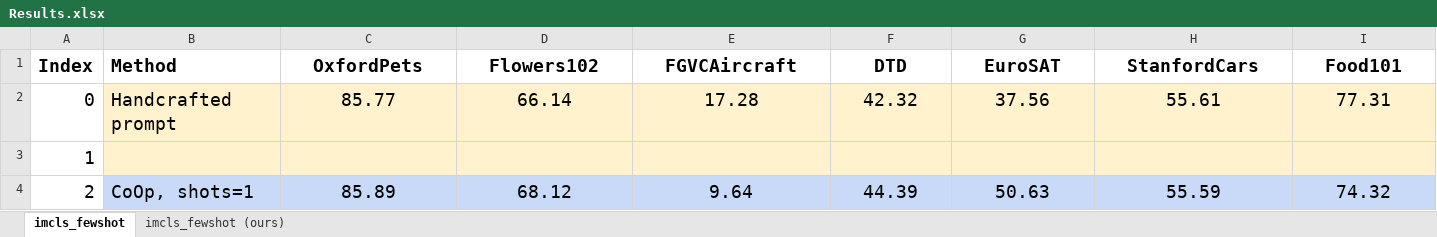
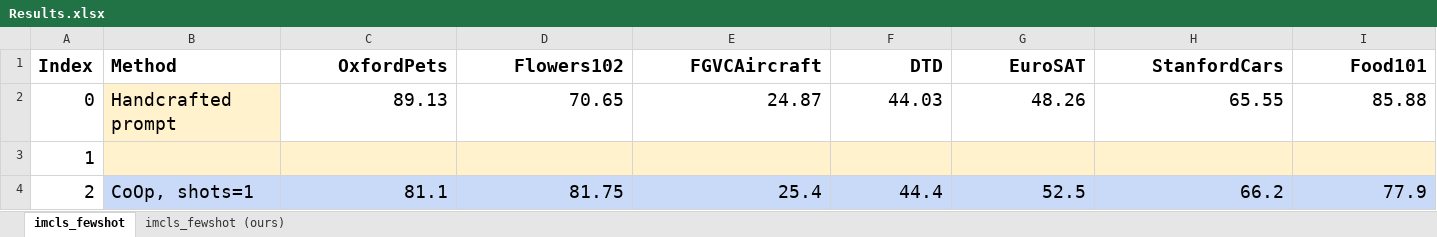
Before and after one commit to Jingchensun/Prompt-Adapter, an Excel workbook: Results.xlsx, sheet imcls_fewshot, drawn as a sheet; only a part is shown; values as stored, in another font and other column widths than the file's, no borders; the diff covers the shown part only; the diff names each change by its address in the sheet, - before the commit and + after, or states it on an @@ line.

```diff
--- a/Results.xlsx (sheet imcls_fewshot)
+++ b/Results.xlsx (sheet imcls_fewshot)
-C1:I2 alignment: center
+C1:I2 alignment: right
-C2 (OxfordPets): 85.77
+C2 (OxfordPets): 89.13
-C2:I2 fill: #FFF2CC
+C2:I2 fill: none
-D2 (Flowers102): 66.14
+D2 (Flowers102): 70.65
-E2 (FGVCAircraft): 17.28
+E2 (FGVCAircraft): 24.87
-F2 (DTD): 42.32
+F2 (DTD): 44.03
-G2 (EuroSAT): 37.56
+G2 (EuroSAT): 48.26
-H2 (StanfordCars): 55.61
+H2 (StanfordCars): 65.55
-I2 (Food101): 77.31
+I2 (Food101): 85.88
-C4 (OxfordPets): 85.89
+C4 (OxfordPets): 81.1
-C4:I4 alignment: center
+C4:I4 alignment: right
-D4 (Flowers102): 68.12
+D4 (Flowers102): 81.75
-E4 (FGVCAircraft): 9.64
+E4 (FGVCAircraft): 25.4
-F4 (DTD): 44.39
+F4 (DTD): 44.4
-G4 (EuroSAT): 50.63
+G4 (EuroSAT): 52.5
-H4 (StanfordCars): 55.59
+H4 (StanfordCars): 66.2
-I4 (Food101): 74.32
+I4 (Food101): 77.9
```
Also changed, not shown: 16 added rows, 5 removed rows, 162 edited cells and cell formats elsewhere in this sheet, 13 other files.
